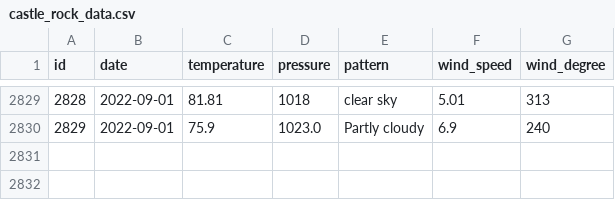
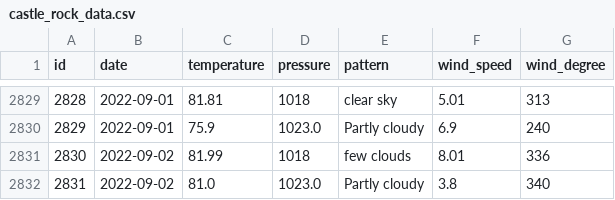
Before and after one commit to tvang1/AI-Weather-Predictor, a CSV file: WeatherAPIs/API Outputs/castle_rock_data.csv, drawn as a sheet; only a part is shown, gaps mark what is left out; the diff names each change by its address in the sheet, - before the commit and + after, or states it on an @@ line.

Commit message:
Entries 9-2-2022

```diff
--- a/WeatherAPIs/API Outputs/castle_rock_data.csv
+++ b/WeatherAPIs/API Outputs/castle_rock_data.csv
+row 2831: 2830 | 2022-09-02 | 81.99 | 1018 | few clouds | 8.01 | 336
+row 2832: 2831 | 2022-09-02 | 81.0 | 1023.0 | Partly cloudy | 3.8 | 340
```
Also changed, not shown: WeatherAPIs/API Outputs/boulder_data.csv, WeatherAPIs/API Outputs/denver_data.csv.
